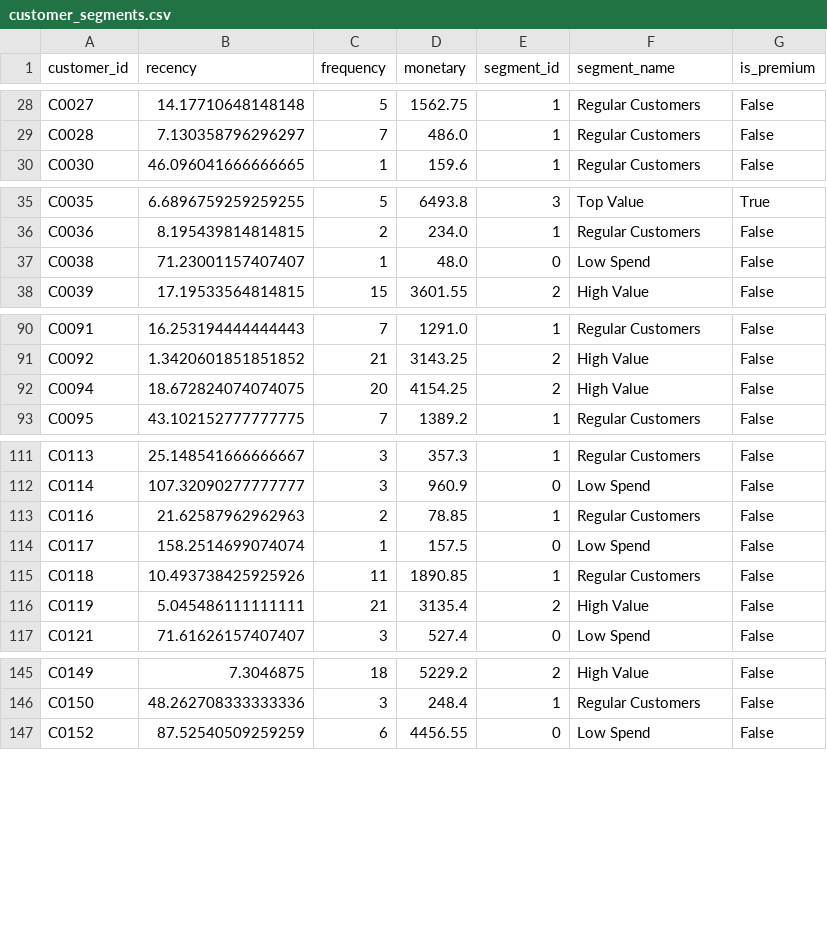
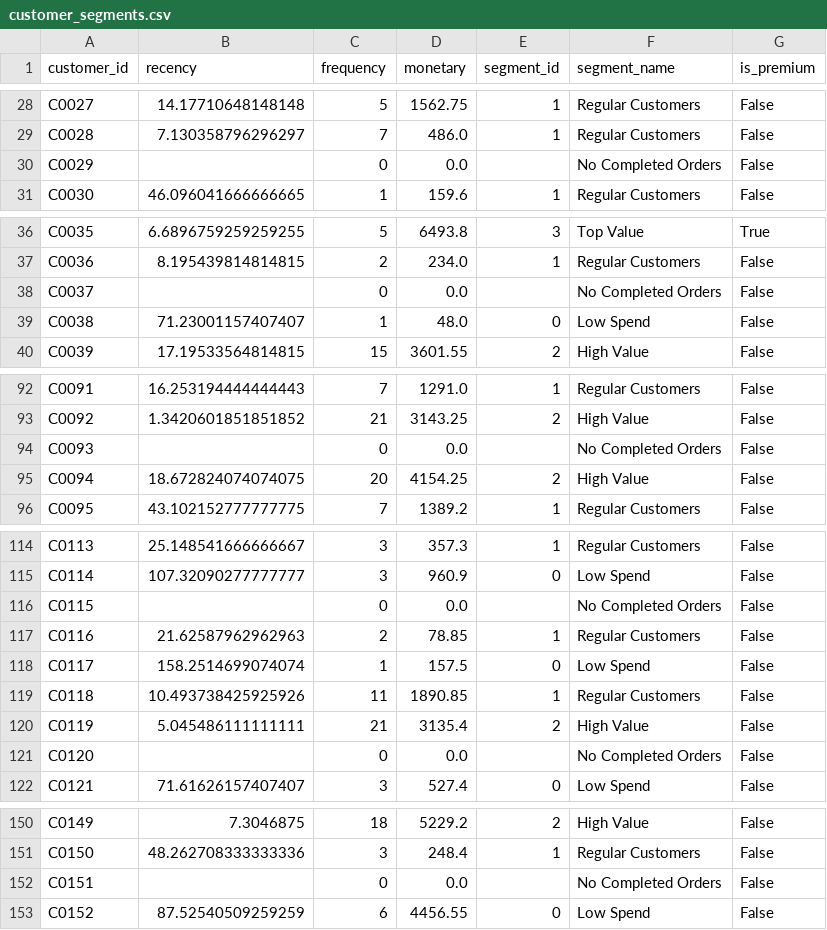
Before and after one commit to kavisumathi2-cloud/instamart-customer-copilot, a CSV file: outputs/customer_segments.csv, drawn as a sheet; only a part is shown, gaps mark what is left out; the diff covers the shown part only.

Commit message:
Update customer segmentation output

```diff
--- a/outputs/customer_segments.csv
+++ b/outputs/customer_segments.csv
@@ -29,2 +29,3 @@ C0027,14.17710648148148,5,1562.75,1,Regular Customers,False
 C0028,7.130358796296297,7,486.0,1,Regular Customers,False
+C0029,,0,0.0,,No Completed Orders,False
 C0030,46.096041666666665,1,159.6,1,Regular Customers,False
@@ -36,2 +37,3 @@ C0035,6.6896759259259255,5,6493.8,3,Top Value,True
 C0036,8.195439814814815,2,234.0,1,Regular Customers,False
+C0037,,0,0.0,,No Completed Orders,False
 C0038,71.23001157407407,1,48.0,0,Low Spend,False
@@ -91,2 +93,3 @@ C0091,16.253194444444443,7,1291.0,1,Regular Customers,False
 C0092,1.3420601851851852,21,3143.25,2,High Value,False
+C0093,,0,0.0,,No Completed Orders,False
 C0094,18.672824074074075,20,4154.25,2,High Value,False
@@ -112,2 +115,3 @@ C0113,25.148541666666667,3,357.3,1,Regular Customers,False
 C0114,107.32090277777777,3,960.9,0,Low Spend,False
+C0115,,0,0.0,,No Completed Orders,False
 C0116,21.62587962962963,2,78.85,1,Regular Customers,False
@@ -116,2 +120,3 @@ C0118,10.493738425925926,11,1890.85,1,Regular Customers,False
 C0119,5.045486111111111,21,3135.4,2,High Value,False
+C0120,,0,0.0,,No Completed Orders,False
 C0121,71.61626157407407,3,527.4,0,Low Spend,False
@@ -146,2 +151,3 @@ C0149,7.3046875,18,5229.2,2,High Value,False
 C0150,48.262708333333336,3,248.4,1,Regular Customers,False
+C0151,,0,0.0,,No Completed Orders,False
 C0152,87.52540509259259,6,4456.55,0,Low Spend,False
```
Also changed, not shown: 19 added rows elsewhere in this file.
